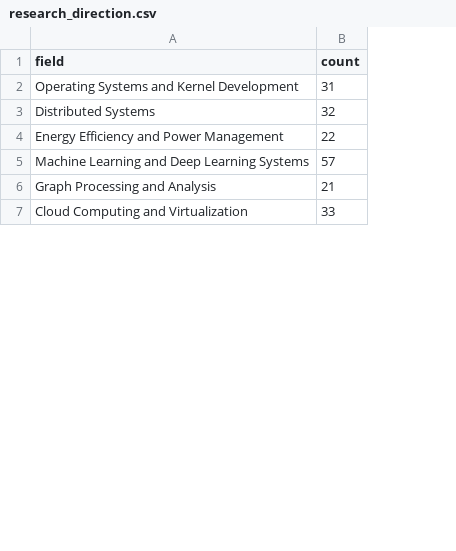
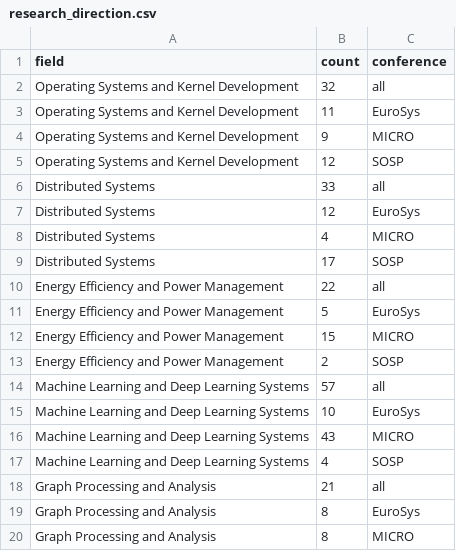
Before and after one commit to aayushi363/info_viz_project, a CSV file: static/research_direction.csv, drawn as a sheet; only a part is shown; removed rows and columns are numbered as before the commit, all else as after; the diff covers the shown part only; the diff names each change by its address in the sheet, - before the commit and + after, or states it on an @@ line.

Commit message:
add drop down for choosing conference, add legend

```diff
--- a/static/research_direction.csv
+++ b/static/research_direction.csv
+column C (conference), row 2: all; row 6: all; row 10: all; row 14: all; row 18: all
-B2 (count): 31
+B2 (count): 32
+row 3: Operating Systems and Kernel Development | 11 | EuroSys
+row 4: Operating Systems and Kernel Development | 9 | MICRO
+row 5: Operating Systems and Kernel Development | 12 | SOSP
-B6 (count): 32
+B6 (count): 33
+row 7: Distributed Systems | 12 | EuroSys
+row 8: Distributed Systems | 4 | MICRO
+row 9: Distributed Systems | 17 | SOSP
+row 11: Energy Efficiency and Power Management | 5 | EuroSys
+row 12: Energy Efficiency and Power Management | 15 | MICRO
+row 13: Energy Efficiency and Power Management | 2 | SOSP
+row 15: Machine Learning and Deep Learning Systems | 10 | EuroSys
+row 16: Machine Learning and Deep Learning Systems | 43 | MICRO
+row 17: Machine Learning and Deep Learning Systems | 4 | SOSP
-row 7: Cloud Computing and Virtualization | 33
+row 19: Graph Processing and Analysis | 8 | EuroSys
+row 20: Graph Processing and Analysis | 8 | MICRO
```
Also changed, not shown: 29 added rows and 1 removed row elsewhere in this file, 1 other file.
